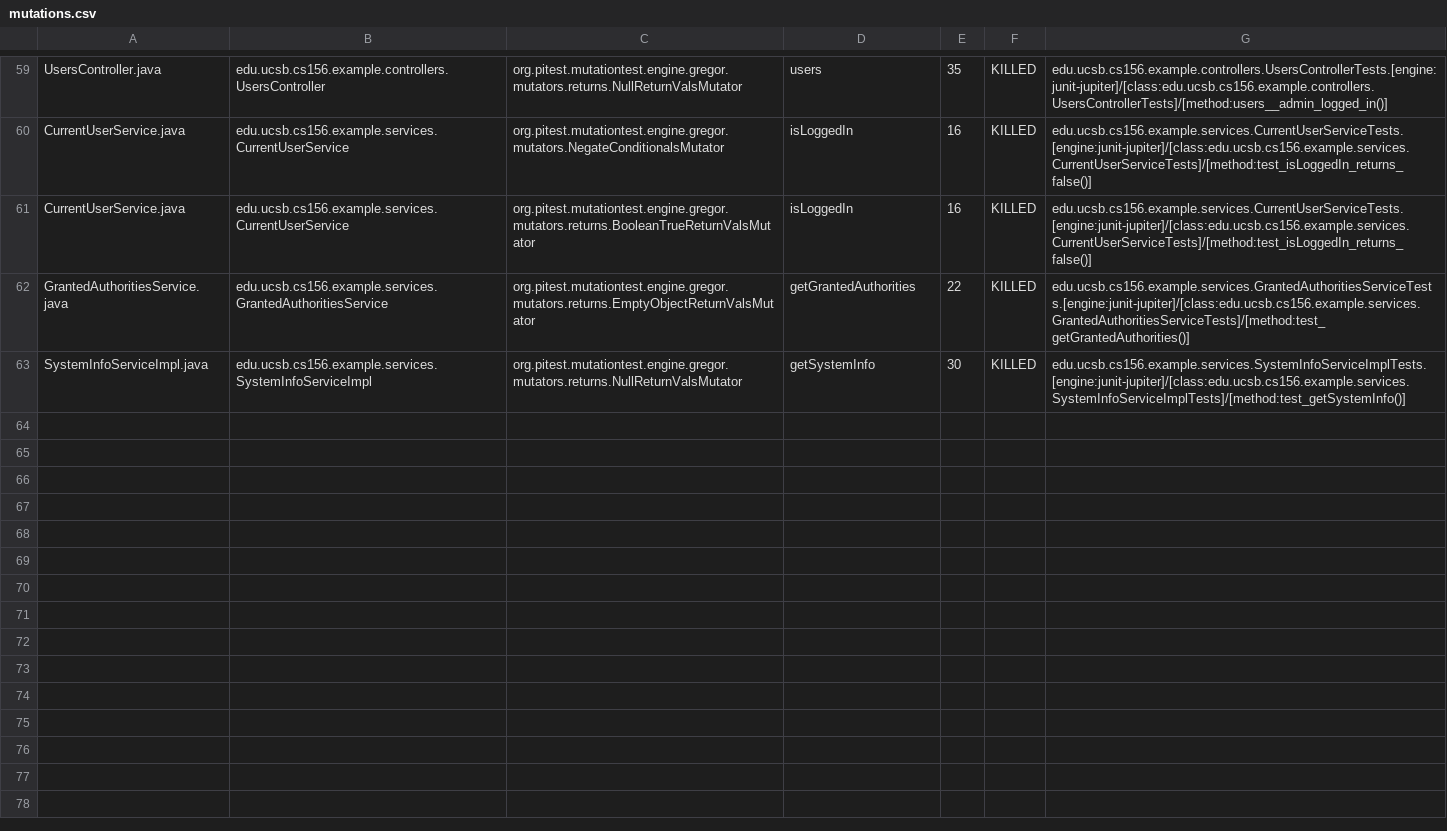
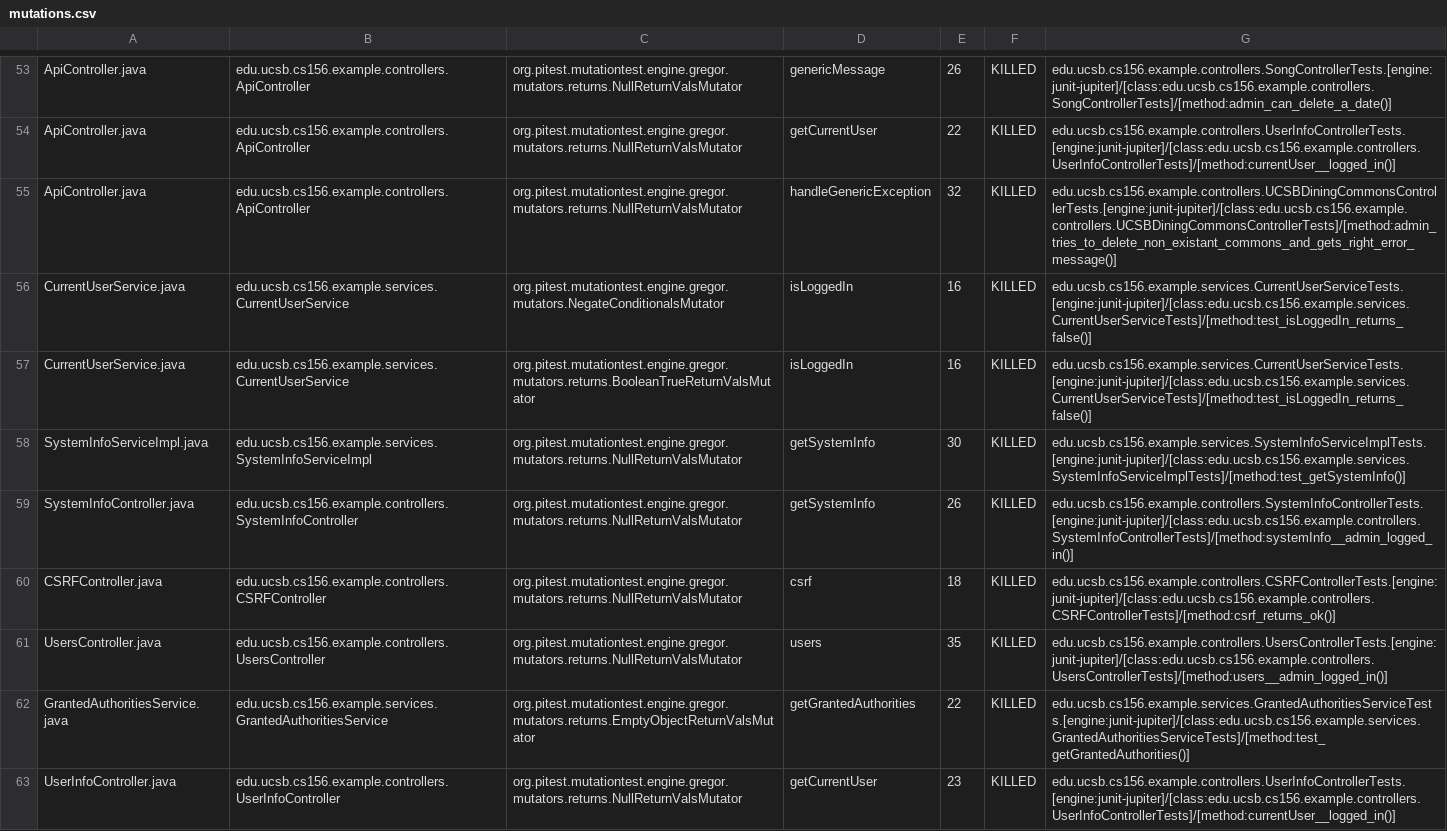
Before and after one commit to ucsb-cs156-s23/team03-s23-6pm-3, a CSV file: prs/38/pitest/mutations.csv, drawn as a sheet; only a part is shown, gaps mark what is left out; addresses are those after the commit; the diff covers the shown part only; the diff names each change by its address in the sheet, - before the commit and + after, or states it on an @@ line.

Commit message:
Deploying to gh-pages from @ ucsb-cs156-s23/team03-s23-6pm-3@a7c0a5bfdc92e0c9d540ffdfce6133c0d13bcd6f 🚀

```diff
--- a/prs/38/pitest/mutations.csv
+++ b/prs/38/pitest/mutations.csv
-A53: UsersController.java
+A53: ApiController.java
-B53: edu.ucsb.cs156.example.controllers.UsersController
+B53: edu.ucsb.cs156.example.controllers.ApiController
-D53: users
+D53: genericMessage
-E53: 35
+E53: 26
-G53: edu.ucsb.cs156.example.controllers.UsersControllerTests.[engine:junit-jupiter]/[class:edu.ucsb.cs156.example.controllers.UsersControllerTests]/[method:users__admin_logged_in()]
+G53: edu.ucsb.cs156.example.controllers.SongControllerTests.[engine:junit-jupiter]/[class:edu.ucsb.cs156.example.controllers.SongControllerTests]/[method:admin_can_delete_a_date()]
@@ row 2 moved to row 54: ApiController.java @@
+row 55: ApiController.java | edu.ucsb.cs156.example.controllers.ApiController | org.pitest.mutationtest.engine.gregor.mutators.returns.NullReturnValsMutator | handleGenericException | 32 | KILLED | edu.ucsb.cs156.example.controllers.UCSBDiningCommonsControllerTests.[engine:junit-jupiter]/[class:edu.ucsb.cs156.example.controllers.UCSBDiningCommonsControllerTests]/[method:admin_tries_to_delete_non_existant_commons_and_gets_right_error_message()]
@@ row 63 moved to row 58: SystemInfoServiceImpl.java @@
@@ row 20 moved to row 59: SystemInfoController.java @@
@@ row 4 moved to row 60: CSRFController.java @@
+row 61: UsersController.java | edu.ucsb.cs156.example.controllers.UsersController | org.pitest.mutationtest.engine.gregor.mutators.returns.NullReturnValsMutator | users | 35 | KILLED | edu.ucsb.cs156.example.controllers.UsersControllerTests.[engine:junit-jupiter]/[class:edu.ucsb.cs156.example.controllers.UsersControllerTests]/[method:users__admin_logged_in()]
@@ row 58 moved to row 63: UserInfoController.java @@
```
Also changed, not shown: 2 removed rows and 30 moved rows elsewhere in this file, 12 other files.
